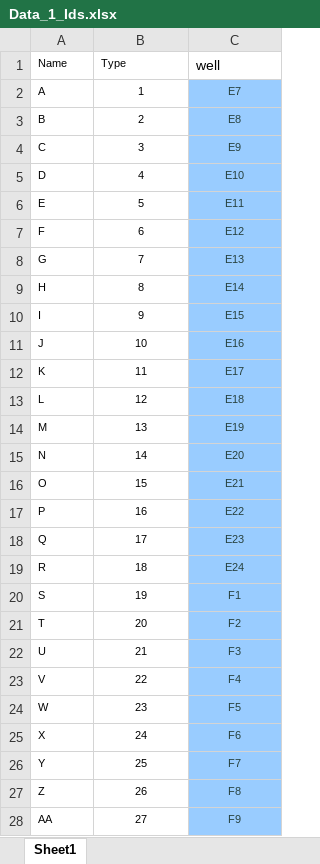
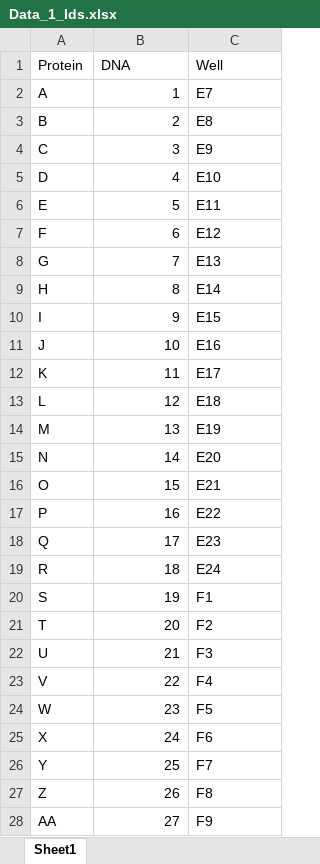
Before and after one commit to mohrbp/AnalyzeAssay, an Excel workbook: inst/extdata/Data_1_Ids.xlsx, sheet Sheet1, drawn as a sheet; only a part is shown; values as stored, in another font and other column widths than the file's, no borders; charts and pictures not drawn; removed rows and columns are numbered as before the commit, all else as after; the diff covers the shown part only; the diff names each change by its address in the sheet, - before the commit and + after, or states it on an @@ line.

Commit message:
Built Vignette
Built vignette through normalization. Cleaned up the sample data col names and did some general linting.

```diff
--- a/inst/extdata/Data_1_Ids.xlsx (sheet Sheet1)
+++ b/inst/extdata/Data_1_Ids.xlsx (sheet Sheet1)
-row 1: Name | Type | well
+row 1: Protein | DNA | Well
@@ A2:C28 text size: larger @@
-B2:B28 alignment: center
+B2:B28 alignment: right
@@ C2:C28 fill: #99CCFF → none, text colour: #27413E → black, alignment: center → left @@
```
Also changed, not shown: cell formats elsewhere in this sheet, charts or pictures, inst/extdata/Data_2_Ids.xlsx, 18 other files.
